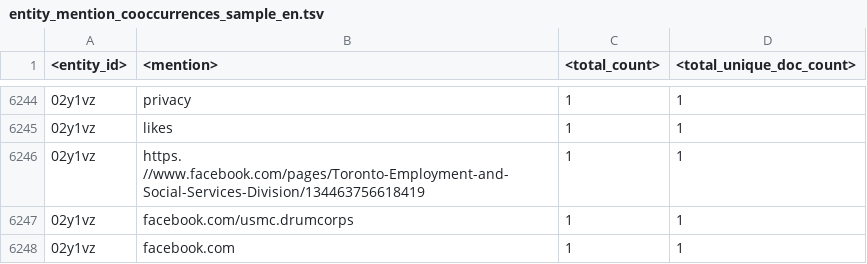
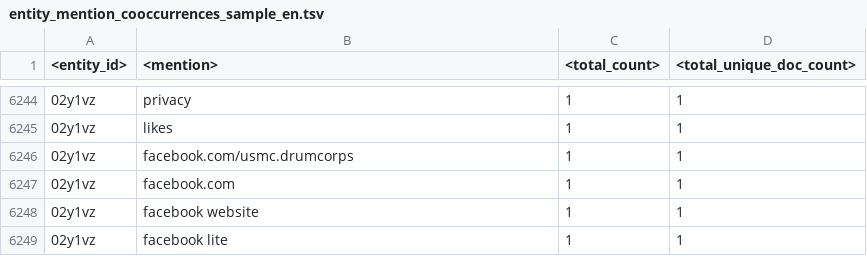
Before and after one commit to antpas/opendata, a TSV file: wiki_annotation/entity_mention_cooccurrences_sample_en.tsv, drawn as a sheet; only a part is shown, gaps mark what is left out; the shorter side is filled out with more unchanged rows.

Commit message:
Update entity_mention_cooccurrences_sample_en.tsv

```diff
--- a/wiki_annotation/entity_mention_cooccurrences_sample_en.tsv
+++ b/wiki_annotation/entity_mention_cooccurrences_sample_en.tsv
@@ -6245,3 +6245,2 @@
 02y1vz	likes	1	1
-02y1vz	https. //www.facebook.com/pages/Toronto-Employment-and-Social-Services-Division/134463756618419	1	1
 02y1vz	facebook.com/usmc.drumcorps	1	1
```
